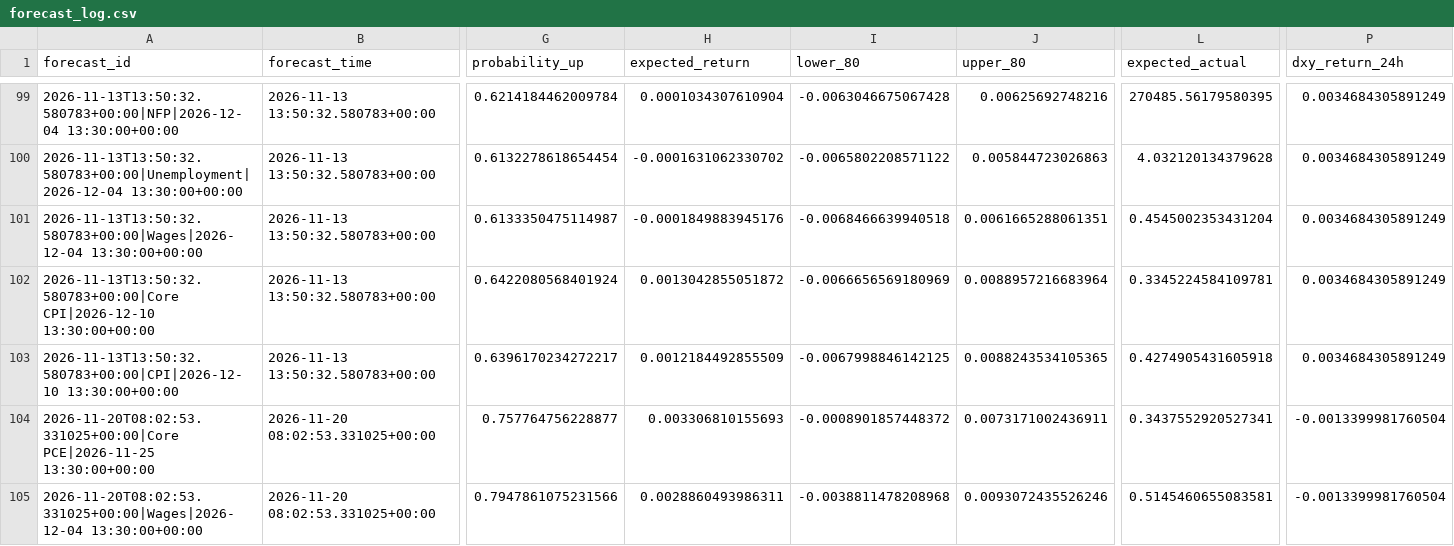
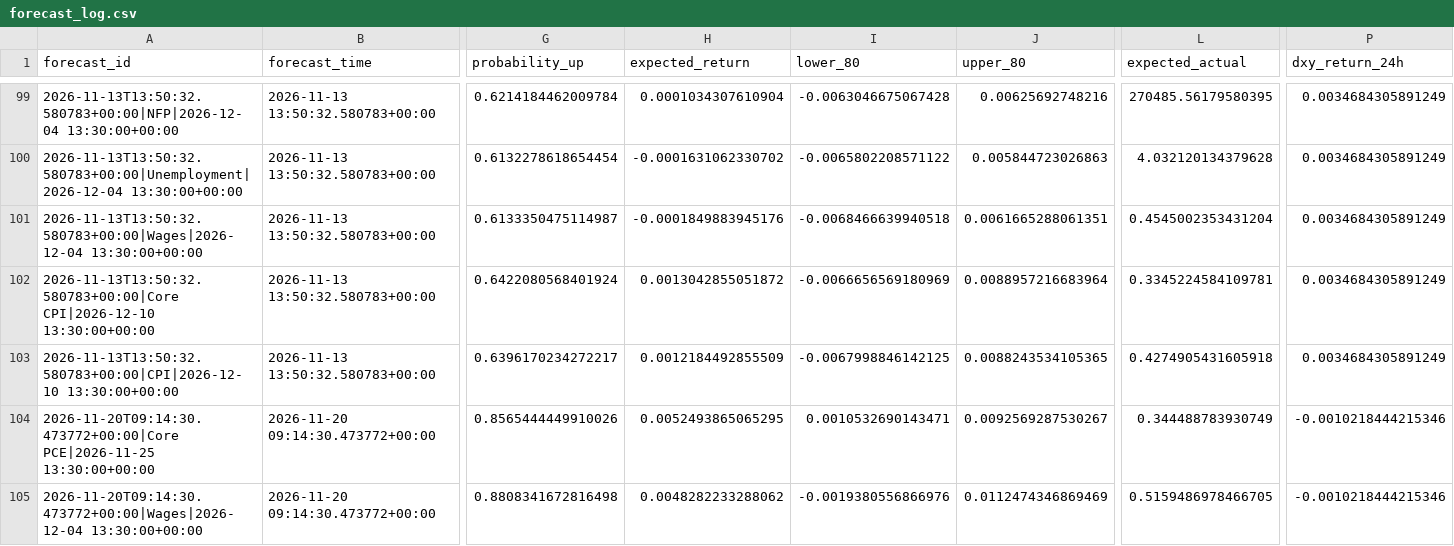
Before and after one commit to nkrabby/gold-news-model, a CSV file: outputs/forecast_log.csv, drawn as a sheet; only a part is shown, gaps mark what is left out; the diff covers the shown part only; the diff names each change by its address in the sheet, - before the commit and + after, or states it on an @@ line.

```diff
--- a/outputs/forecast_log.csv
+++ b/outputs/forecast_log.csv
-A104 (forecast_id): 2026-11-20T08:02:53.331025+00:00|Core PCE|2026-11-25 13:30:00+00:00
+A104 (forecast_id): 2026-11-20T09:14:30.473772+00:00|Core PCE|2026-11-25 13:30:00+00:00
-B104:B105 (forecast_time): 2026-11-20 08:02:53.331025+00:00
+B104:B105 (forecast_time): 2026-11-20 09:14:30.473772+00:00
-G104 (probability_up): 0.757764756228877
+G104 (probability_up): 0.8565444449910026
-H104 (expected_return): 0.003306810155693
+H104 (expected_return): 0.0052493865065295
-I104 (lower_80): -0.0008901857448372
+I104 (lower_80): 0.0010532690143471
-J104 (upper_80): 0.0073171002436911
+J104 (upper_80): 0.0092569287530267
-L104 (expected_actual): 0.3437552920527341
+L104 (expected_actual): 0.344488783930749
-P104:P105 (dxy_return_24h): -0.0013399981760504
+P104:P105 (dxy_return_24h): -0.0010218444215346
-A105 (forecast_id): 2026-11-20T08:02:53.331025+00:00|Wages|2026-12-04 13:30:00+00:00
+A105 (forecast_id): 2026-11-20T09:14:30.473772+00:00|Wages|2026-12-04 13:30:00+00:00
-G105 (probability_up): 0.7947861075231566
+G105 (probability_up): 0.8808341672816498
-H105 (expected_return): 0.0028860493986311
+H105 (expected_return): 0.0048282233288062
-I105 (lower_80): -0.0038811478208968
+I105 (lower_80): -0.0019380556866976
-J105 (upper_80): 0.0093072435526246
+J105 (upper_80): 0.0112474346869469
-L105 (expected_actual): 0.5145460655083581
+L105 (expected_actual): 0.5159486978466705
```
Also changed, not shown: 82 edited cells elsewhere in this file, 2 other files.
